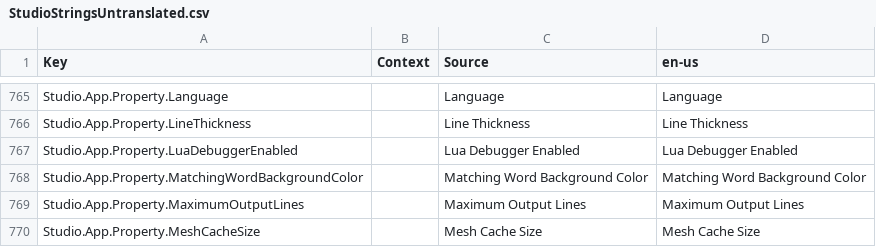
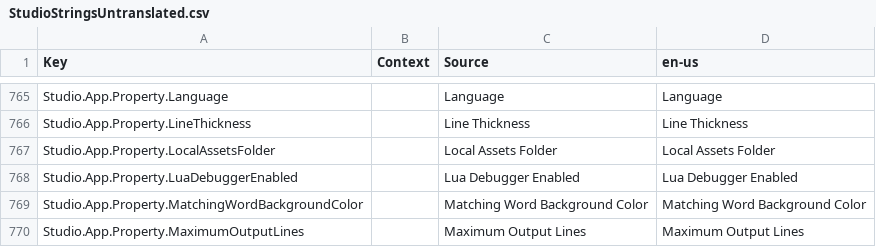
Before and after one commit to FiberForumNetworks/Roblox-Client-Tracker, a CSV file: QtResources/Translation/StudioStringsUntranslated.csv, drawn as a sheet; only a part is shown, gaps mark what is left out; the shorter side is filled out with more unchanged rows; the diff names each change by its address in the sheet, - before the commit and + after, or states it on an @@ line.

```diff
--- a/QtResources/Translation/StudioStringsUntranslated.csv
+++ b/QtResources/Translation/StudioStringsUntranslated.csv
+row 767: Studio.App.Property.LocalAssetsFolder |  | Local Assets Folder | Local Assets Folder
```
Also changed, not shown: rbxManifest.csv, rbxPkgManifest.csv, 13 other files.
